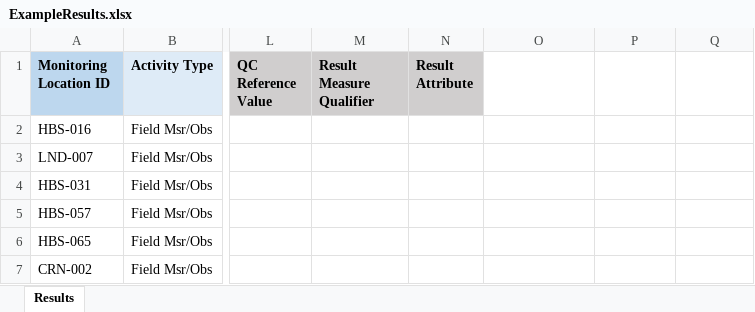
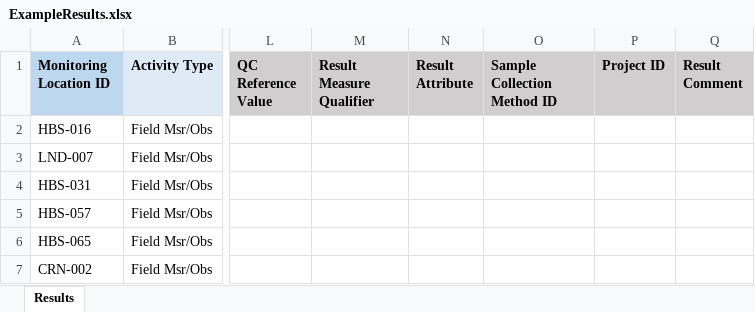
Before and after one commit to massbays-tech/MassWateR, an Excel workbook: inst/extdata/ExampleResults.xlsx, sheet Results, drawn as a sheet; only a part is shown, gaps mark what is left out; values as stored, in another font and other column widths than the file's, no borders; the diff names each change by its address in the sheet, - before the commit and + after, or states it on an @@ line.

```diff
--- a/inst/extdata/ExampleResults.xlsx (sheet Results)
+++ b/inst/extdata/ExampleResults.xlsx (sheet Results)
-O1: (empty)
+O1: Sample Collection Method ID
-O1:Q1 fill: none
+O1:Q1 fill: #D0CECE
-P1: (empty)
+P1: Project ID
-Q1: (empty)
+Q1: Result Comment
```
Also changed, not shown: inst/extdata/ParameterMapping.xlsx, 10 other files.
